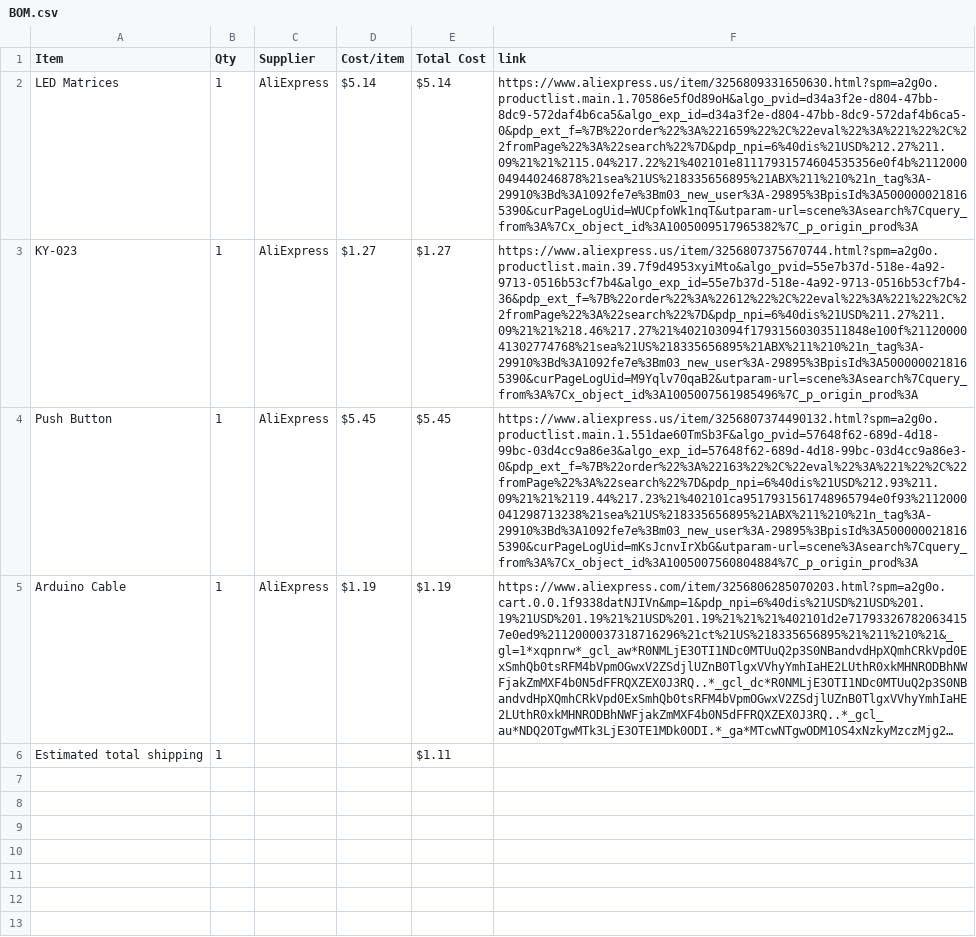
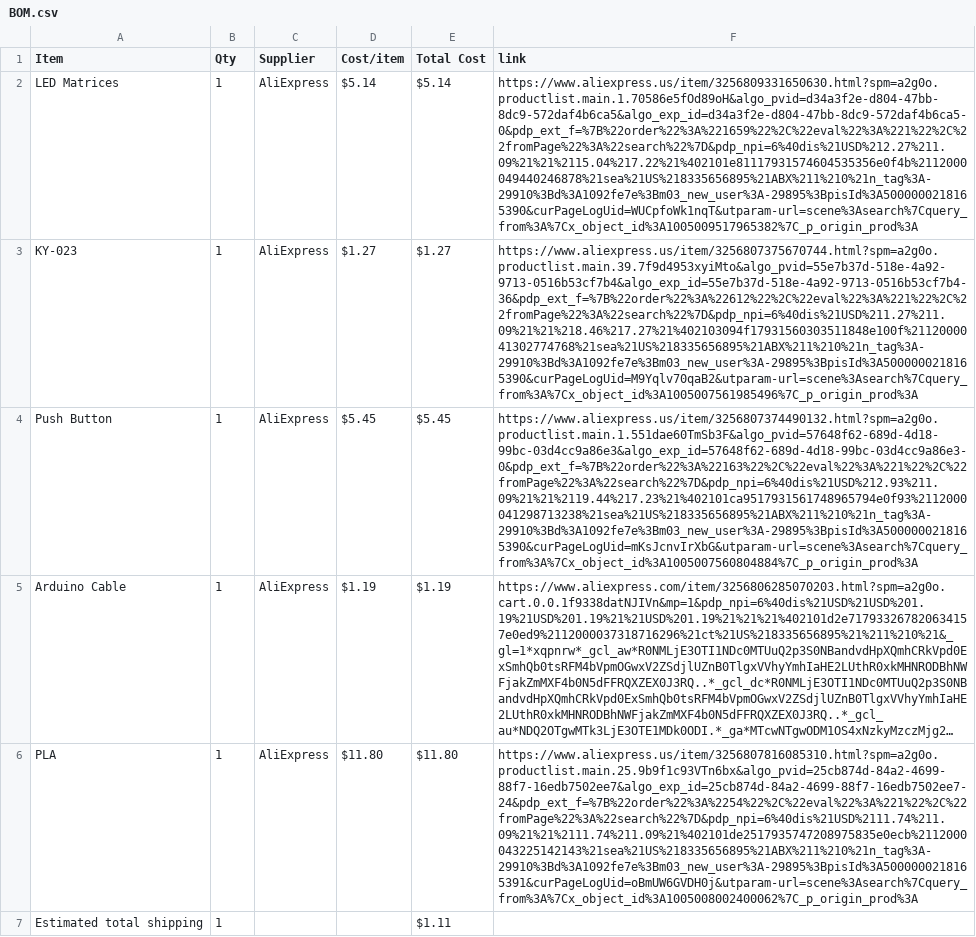
Before and after one commit to madadisriram11-web/TetrisGame, a CSV file: BOM.csv, drawn as a sheet; long unchanged cells end in …; the diff names each change by its address in the sheet, - before the commit and + after, or states it on an @@ line.

Commit message:
Sync Tetris from Half Life

```diff
--- a/BOM.csv
+++ b/BOM.csv
+row 6: PLA | 1 | AliExpress | $11.80 | $11.80 | https://www.aliexpress.us/item/3256807816085310.html?spm=a2g0o.productlist.main.25.9b9f1c93VTn6bx&algo_pvid=25cb874d-84a2-4699-88f7-16edb7502ee7&algo_exp_id=25cb874d-84a2-4699-88f7-16edb7502ee7-24&pdp_ext_f=%7B%22order%22%3A%2254%22%2C%22eval%22%3A%221%22%2C%22fromPage%22%3A%22search%22%7D&pdp_npi=6%40dis%21USD%2111.74%211.09%21%21%2111.74%211.09%21%402101de2517935747208975835e0ecb%2112000043225142143%21sea%21US%218335656895%21ABX%211%210%21n_tag%3A-29910%3Bd%3A1092fe7e%3Bm03_new_user%3A-29895%3BpisId%3A5000000218165391&curPageLogUid=oBmUW6GVDH0j&utparam-url=scene%3Asearch%7Cquery_from%3A%7Cx_object_id%3A1005008002400062%7C_p_origin_prod%3A
```
